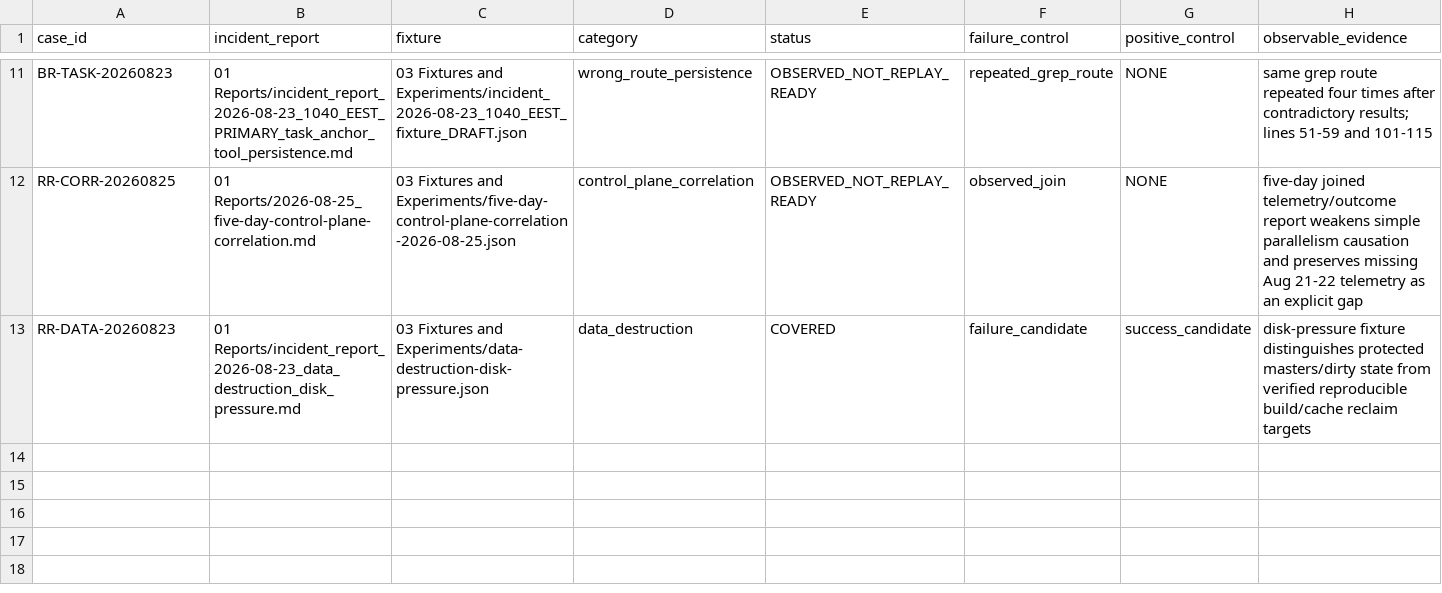
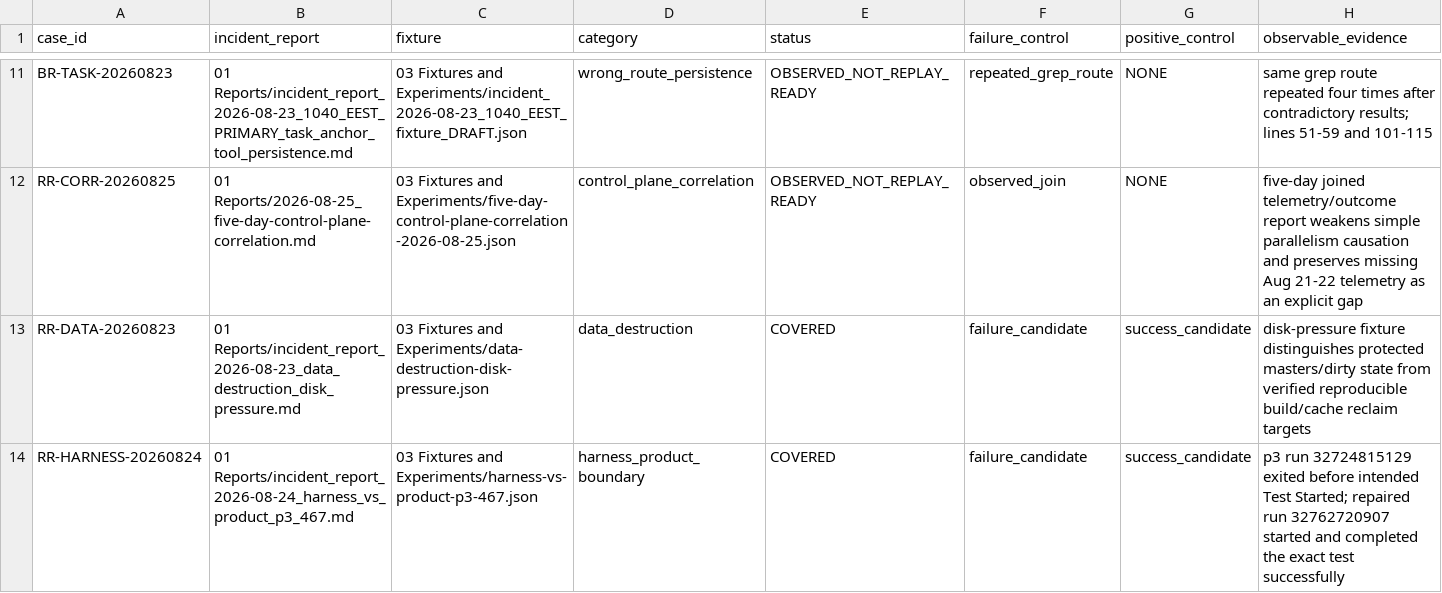
Before and after one commit to organicoverlords/regression-research, a CSV file: 02 Evidence/regression-coverage-matrix.csv, drawn as a sheet; only a part is shown, gaps mark what is left out; the diff names each change by its address in the sheet, - before the commit and + after, or states it on an @@ line.

Commit message:
test: distinguish harness from product failures (#68)

```diff
--- a/02 Evidence/regression-coverage-matrix.csv
+++ b/02 Evidence/regression-coverage-matrix.csv
+row 14: RR-HARNESS-20260824 | 01 Reports/incident_report_2026-08-24_harness_vs_product_p3_467.md | 03 Fixtures and Experiments/harness-vs-product-p3-467.json | harness_product_boundary | COVERED | failure_candidate | success_candidate | p3 run 32724815129 exited before intended Test Started; repaired run 32762720907 started and completed the exact test successfully
```
Also changed, not shown: 7 other files.
